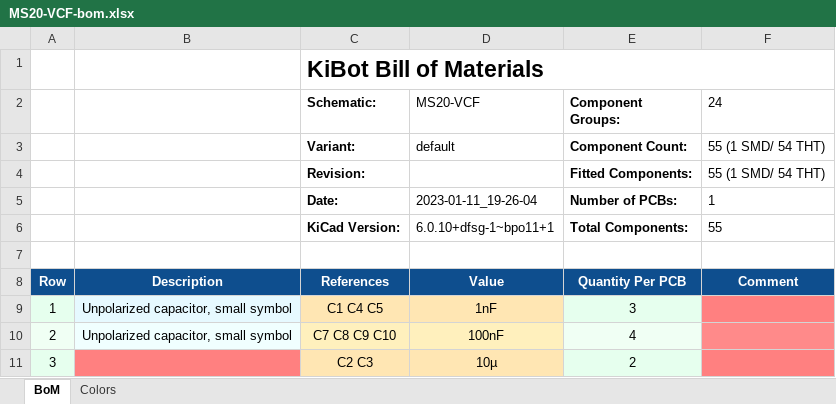
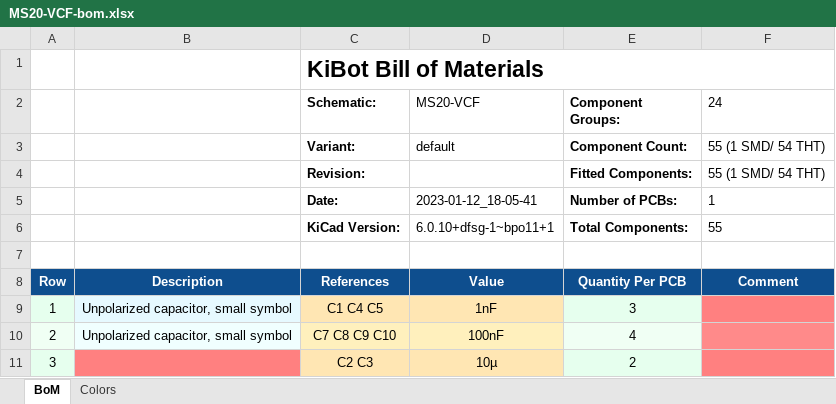
Before and after one commit to BleepSound/ms20-vcf-simple, an Excel workbook: Documentation/BoM/MS20-VCF-bom.xlsx, sheet BoM, drawn as a sheet; only a part is shown; values as stored, in another font and other column widths than the file's, no borders; charts and pictures not drawn; the diff names each change by its address in the sheet, - before the commit and + after, or states it on an @@ line.

```diff
--- a/Documentation/BoM/MS20-VCF-bom.xlsx (sheet BoM)
+++ b/Documentation/BoM/MS20-VCF-bom.xlsx (sheet BoM)
-D5 (MS20-VCF): 2023-01-11_19-26-04
+D5 (MS20-VCF): 2023-01-12_18-05-41
```
Also changed, not shown: 6 other files.
